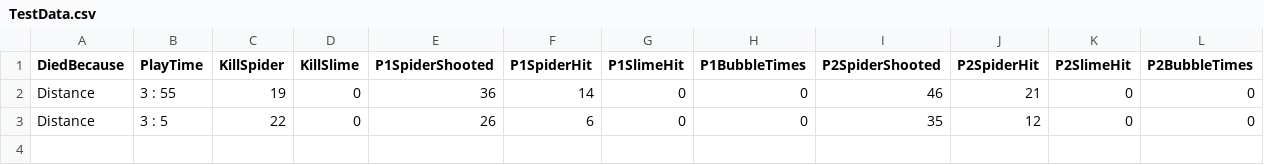
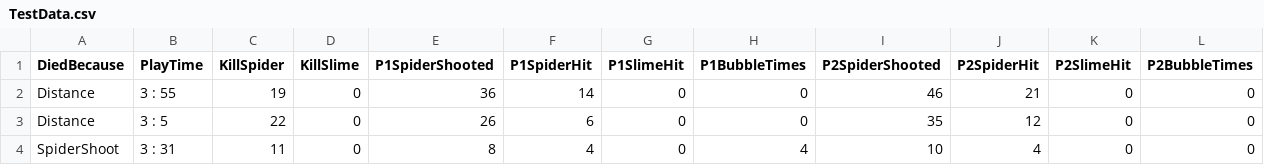
Before and after one commit to mmm998520/Dungeon, a CSV file: Assets/StreamingAssets/TestData.csv, drawn as a sheet; the diff names each change by its address in the sheet, - before the commit and + after, or states it on an @@ line.

```diff
--- a/Assets/StreamingAssets/TestData.csv
+++ b/Assets/StreamingAssets/TestData.csv
+row 4: SpiderShoot | 3 : 31 | 11 | 0 | 8 | 4 | 0 | 4 | 10 | 4 | 0 | 0
```
Also changed, not shown: 9 other files.
